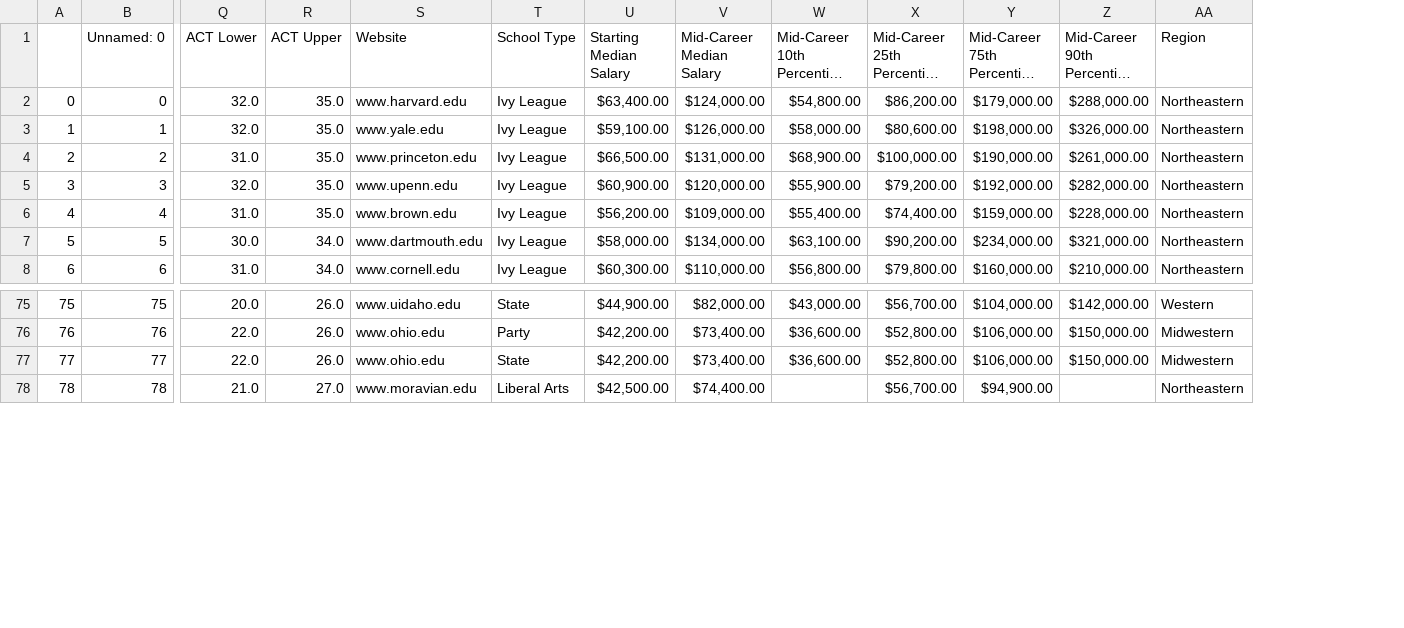
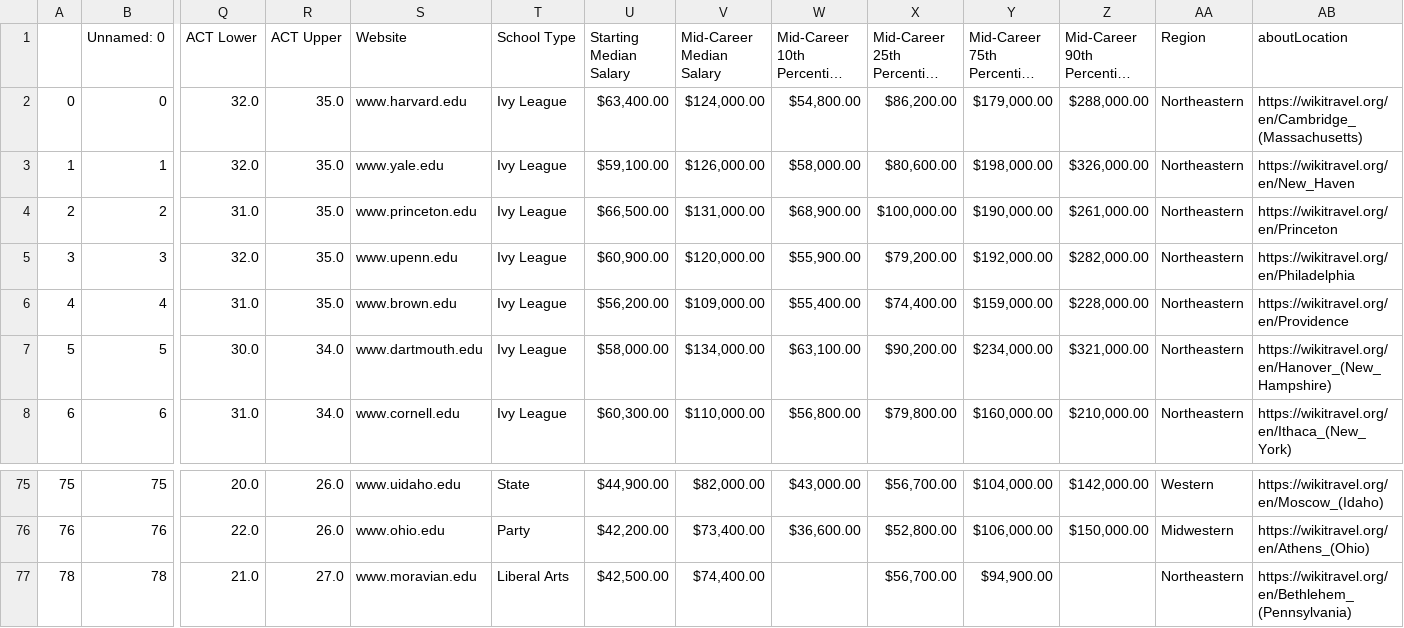
Before and after one commit to sallydevitry/sallydevitry.github.io, a CSV file: data/sallys_data.csv, drawn as a sheet; only a part is shown, gaps mark what is left out; long unchanged cells end in …; removed rows and columns are numbered as before the commit, all else as after; rows hold the shown columns only; the diff names each change by its address in the sheet, - before the commit and + after, or states it on an @@ line.

```diff
--- a/data/sallys_data.csv
+++ b/data/sallys_data.csv
+column AB (aboutLocation), rows 2-8: https://wikitravel.org/en/Cambridge_(Massachusetts) | https://wikitravel.org/en/New_Haven | https://wikitravel.org/en/Princeton | https://wikitravel.org/en/Philadelphia | https://wikitravel.org/en/Providence | https://wikitravel.org/en/Hanover_(New_Hampshire) | https://wikitravel.org/en/Ithaca_(New_York); rows 75-77: https://wikitravel.org/en/Moscow_(Idaho) | https://wikitravel.org/en/Athens_(Ohio) | https://wikitravel.org/en/Bethlehem_(Pennsylvania)
-row 77: 77 | 77 | 22.0 | 26.0 | www.ohio.edu | State | $42,200.00 | $73,400.00 | $36,600.00 | $52,800.00 | $106,000.00 | $150,000.00 | Midwestern
```
Also changed, not shown: 2 other files.
